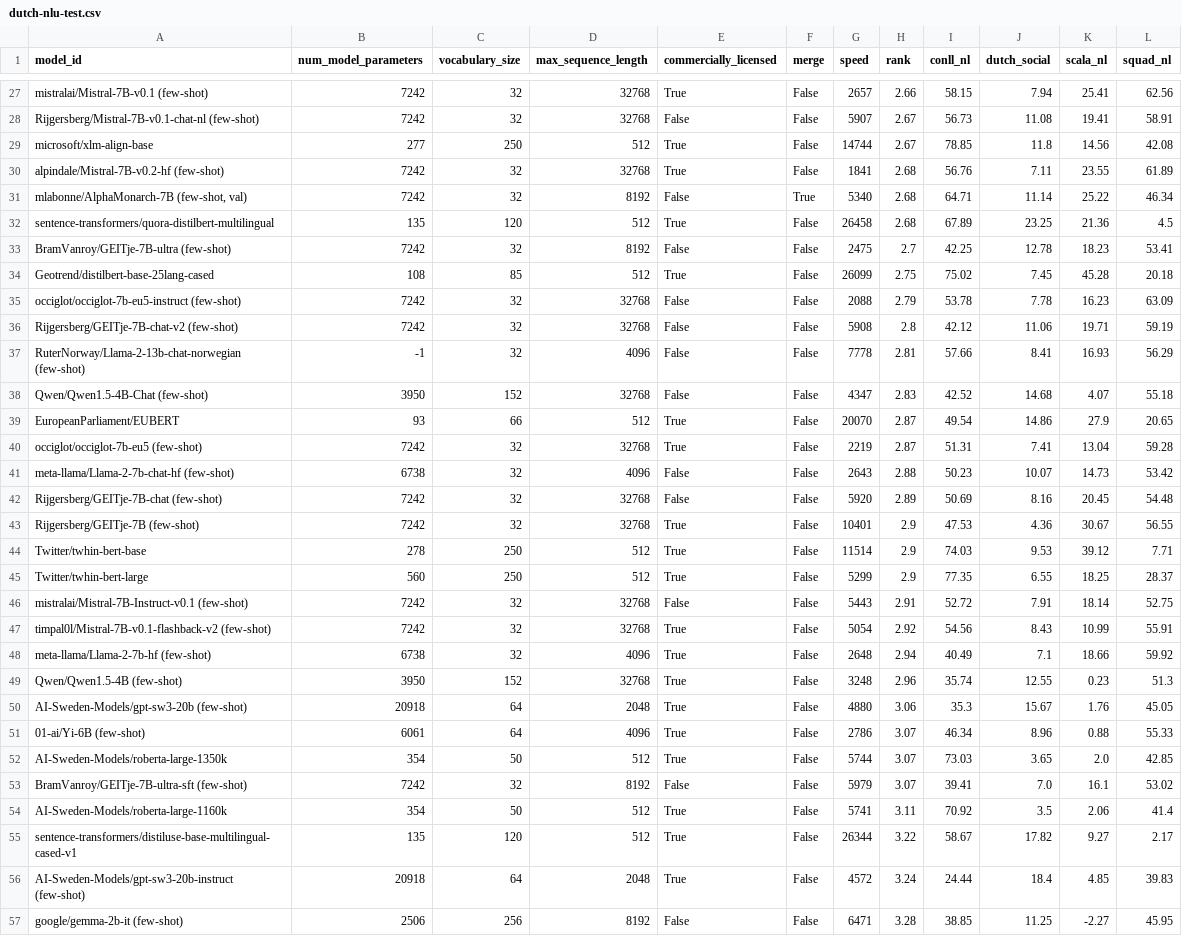
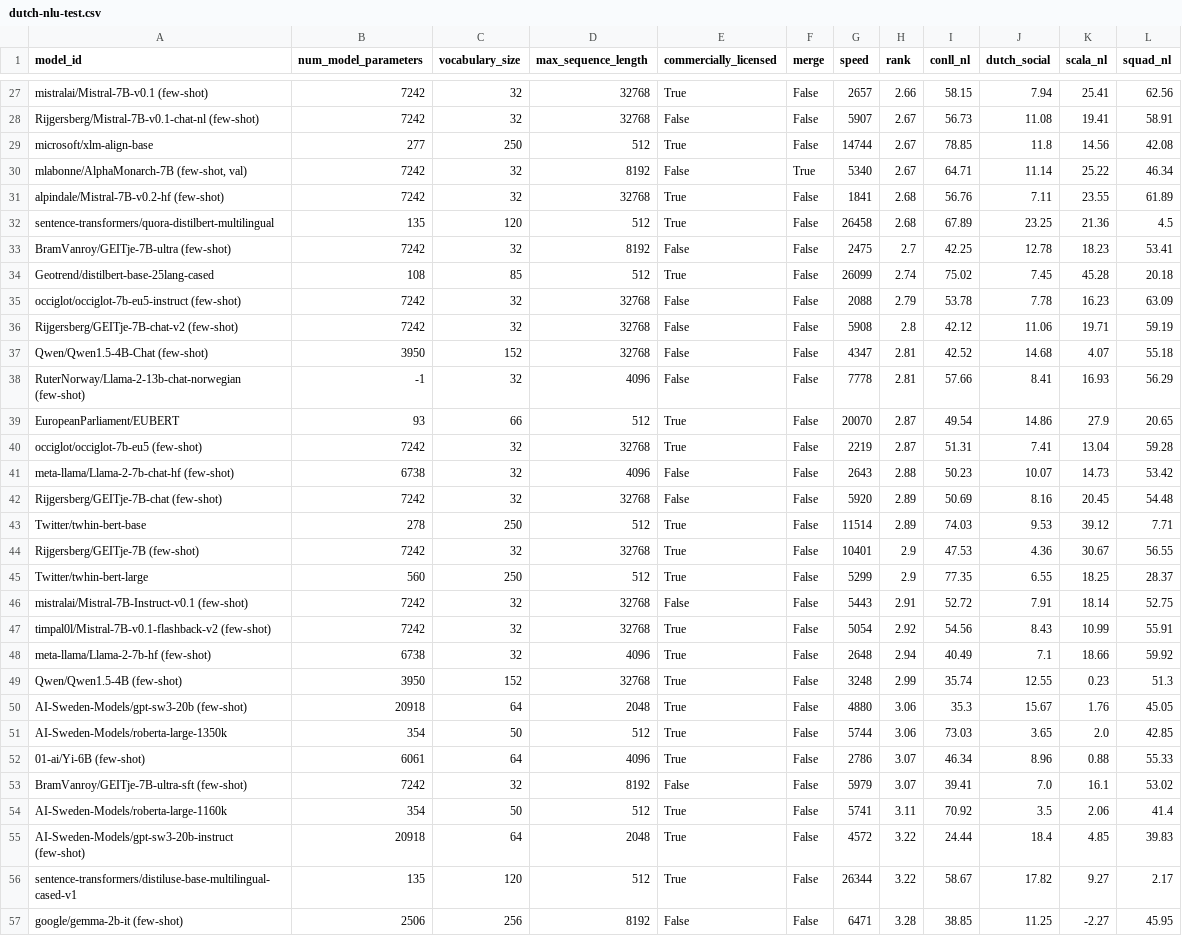
Before and after one commit to ScandEval/scandeval.github.io, a CSV file: dutch-nlu-test.csv, drawn as a sheet; only a part is shown, gaps mark what is left out; the diff covers the shown part only.

```diff
--- a/dutch-nlu-test.csv
+++ b/dutch-nlu-test.csv
@@ -29,11 +29,11 @@ Rijgersberg/Mistral-7B-v0.1-chat-nl (few-shot),7242,32,32768,False,False,5907,2.
 microsoft/xlm-align-base,277,250,512,True,False,14744,2.67,78.85,11.8,14.56,42.08
+"mlabonne/AlphaMonarch-7B (few-shot, val)",7242,32,8192,False,True,5340,2.67,64.71,11.14,25.22,46.34
 alpindale/Mistral-7B-v0.2-hf (few-shot),7242,32,32768,True,False,1841,2.68,56.76,7.11,23.55,61.89
-"mlabonne/AlphaMonarch-7B (few-shot, val)",7242,32,8192,False,True,5340,2.68,64.71,11.14,25.22,46.34
 sentence-transformers/quora-distilbert-multilingual,135,120,512,True,False,26458,2.68,67.89,23.25,21.36,4.5
 BramVanroy/GEITje-7B-ultra (few-shot),7242,32,8192,False,False,2475,2.7,42.25,12.78,18.23,53.41
-Geotrend/distilbert-base-25lang-cased,108,85,512,True,False,26099,2.75,75.02,7.45,45.28,20.18
+Geotrend/distilbert-base-25lang-cased,108,85,512,True,False,26099,2.74,75.02,7.45,45.28,20.18
 occiglot/occiglot-7b-eu5-instruct (few-shot),7242,32,32768,False,False,2088,2.79,53.78,7.78,16.23,63.09
 Rijgersberg/GEITje-7B-chat-v2 (few-shot),7242,32,32768,False,False,5908,2.8,42.12,11.06,19.71,59.19
+Qwen/Qwen1.5-4B-Chat (few-shot),3950,152,32768,False,False,4347,2.81,42.52,14.68,4.07,55.18
 RuterNorway/Llama-2-13b-chat-norwegian (few-shot),-1,32,4096,False,False,7778,2.81,57.66,8.41,16.93,56.29
-Qwen/Qwen1.5-4B-Chat (few-shot),3950,152,32768,False,False,4347,2.83,42.52,14.68,4.07,55.18
 EuropeanParliament/EUBERT,93,66,512,True,False,20070,2.87,49.54,14.86,27.9,20.65
@@ -42,4 +42,4 @@ meta-llama/Llama-2-7b-chat-hf (few-shot),6738,32,4096,False,False,2643,2.88,50.2
 Rijgersberg/GEITje-7B-chat (few-shot),7242,32,32768,False,False,5920,2.89,50.69,8.16,20.45,54.48
+Twitter/twhin-bert-base,278,250,512,True,False,11514,2.89,74.03,9.53,39.12,7.71
 Rijgersberg/GEITje-7B (few-shot),7242,32,32768,True,False,10401,2.9,47.53,4.36,30.67,56.55
-Twitter/twhin-bert-base,278,250,512,True,False,11514,2.9,74.03,9.53,39.12,7.71
 Twitter/twhin-bert-large,560,250,512,True,False,5299,2.9,77.35,6.55,18.25,28.37
@@ -48,10 +48,10 @@ timpal0l/Mistral-7B-v0.1-flashback-v2 (few-shot),7242,32,32768,True,False,5054,2
 meta-llama/Llama-2-7b-hf (few-shot),6738,32,4096,True,False,2648,2.94,40.49,7.1,18.66,59.92
-Qwen/Qwen1.5-4B (few-shot),3950,152,32768,True,False,3248,2.96,35.74,12.55,0.23,51.3
+Qwen/Qwen1.5-4B (few-shot),3950,152,32768,True,False,3248,2.99,35.74,12.55,0.23,51.3
 AI-Sweden-Models/gpt-sw3-20b (few-shot),20918,64,2048,True,False,4880,3.06,35.3,15.67,1.76,45.05
+AI-Sweden-Models/roberta-large-1350k,354,50,512,True,False,5744,3.06,73.03,3.65,2.0,42.85
 01-ai/Yi-6B (few-shot),6061,64,4096,True,False,2786,3.07,46.34,8.96,0.88,55.33
-AI-Sweden-Models/roberta-large-1350k,354,50,512,True,False,5744,3.07,73.03,3.65,2.0,42.85
 BramVanroy/GEITje-7B-ultra-sft (few-shot),7242,32,8192,False,False,5979,3.07,39.41,7.0,16.1,53.02
 AI-Sweden-Models/roberta-large-1160k,354,50,512,True,False,5741,3.11,70.92,3.5,2.06,41.4
+AI-Sweden-Models/gpt-sw3-20b-instruct (few-shot),20918,64,2048,True,False,4572,3.22,24.44,18.4,4.85,39.83
 sentence-transformers/distiluse-base-multilingual-cased-v1,135,120,512,True,False,26344,3.22,58.67,17.82,9.27,2.17
-AI-Sweden-Models/gpt-sw3-20b-instruct (few-shot),20918,64,2048,True,False,4572,3.24,24.44,18.4,4.85,39.83
 google/gemma-2b-it (few-shot),2506,256,8192,False,False,6471,3.28,38.85,11.25,-2.27,45.95
```
Also changed, not shown: 2 added rows, 1 removed row and 23 edited cells elsewhere in this file, danish-nlu-test.csv, english-nlu-test.csv, 13 other files.
